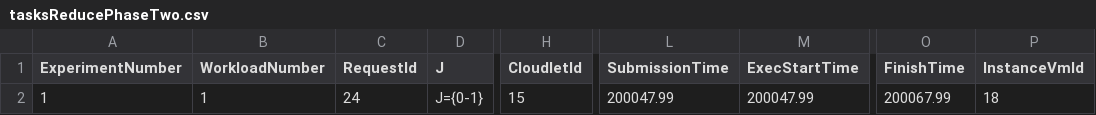
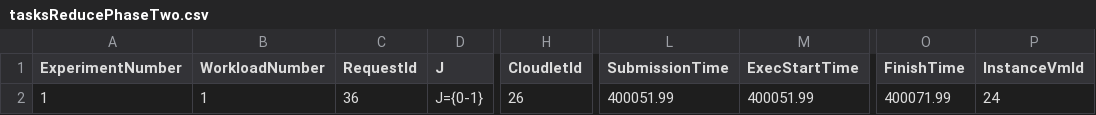
Before and after one commit to joshi-aparna/namma-project, a CSV file: newOne/output/logs/tasksReducePhaseTwo.csv, drawn as a sheet; only a part is shown, gaps mark what is left out; the diff names each change by its address in the sheet, - before the commit and + after, or states it on an @@ line.

```diff
--- a/newOne/output/logs/tasksReducePhaseTwo.csv
+++ b/newOne/output/logs/tasksReducePhaseTwo.csv
-C2 (RequestId): 24
+C2 (RequestId): 36
-H2 (CloudletId): 15
+H2 (CloudletId): 26
-L2 (SubmissionTime): 200047.99
+L2 (SubmissionTime): 400051.99
-M2 (ExecStartTime): 200047.99
+M2 (ExecStartTime): 400051.99
-O2 (FinishTime): 200067.99
+O2 (FinishTime): 400071.99
-P2 (InstanceVmId): 18
+P2 (InstanceVmId): 24
```
Also changed, not shown: newOne/output/logs/requestsBangaloreCenter.csv, newOne/output/logs/requestsDelhiCenter.csv, 25 other files.
